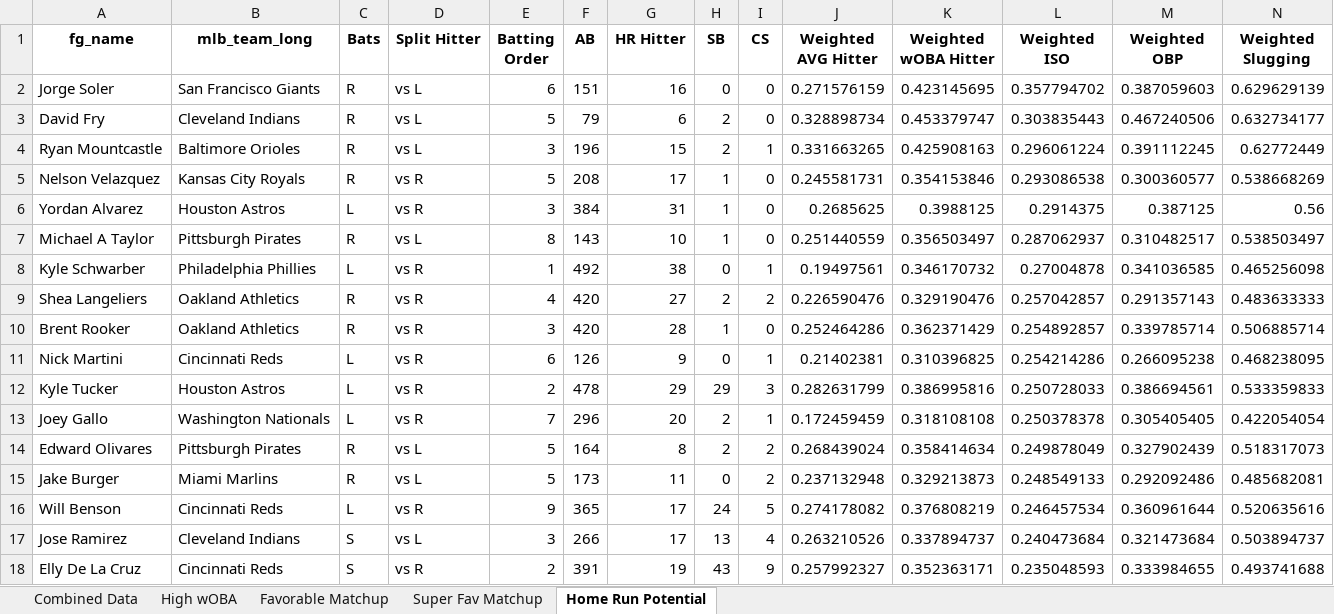
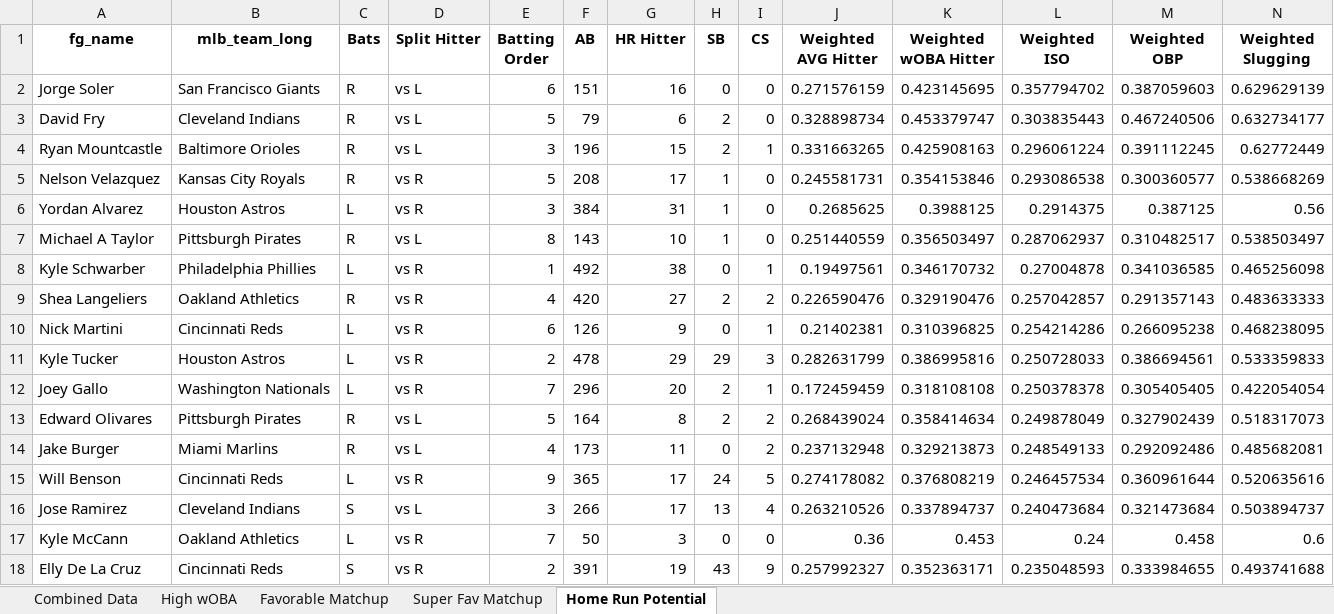
Before and after one commit to mtdewrocks/matchup, an Excel workbook: assets/Combined_Daily_Data.xlsx, sheet Home Run Potential, drawn as a sheet; only a part is shown; values as stored, in another font and other column widths than the file's, no borders; removed rows and columns are numbered as before the commit, all else as after; rows hold the shown columns only; the diff covers the shown part only; the diff names each change by its address in the sheet, - before the commit and + after, or states it on an @@ line.

```diff
--- a/assets/Combined_Daily_Data.xlsx (sheet Home Run Potential)
+++ b/assets/Combined_Daily_Data.xlsx (sheet Home Run Potential)
-row 10: Brent Rooker | Oakland Athletics | R | vs R | 3 | 420 | 28 | 1 | 0 | 0.252464286 | 0.362371429 | 0.254892857 | 0.339785714 | 0.506885714
-E14 (Batting Order): 5
+E14 (Batting Order): 4
+row 17: Kyle McCann | Oakland Athletics | L | vs R | 7 | 50 | 3 | 0 | 0 | 0.36 | 0.453 | 0.24 | 0.458 | 0.6
```
Also changed, not shown: 1 added row, 3 removed rows and 3 edited cells elsewhere in this sheet, sheet Combined Data, sheet Favorable Matchup, sheet High wOBA, sheet Super Fav Matchup, assets/Pitcher_Headshots.xlsx, 2 other files.
